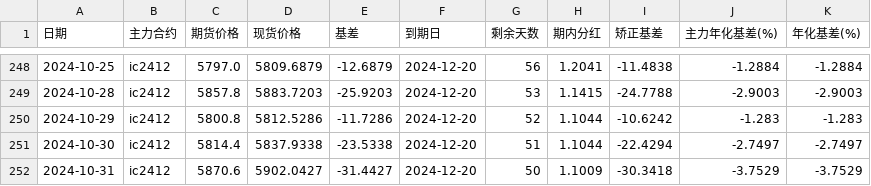
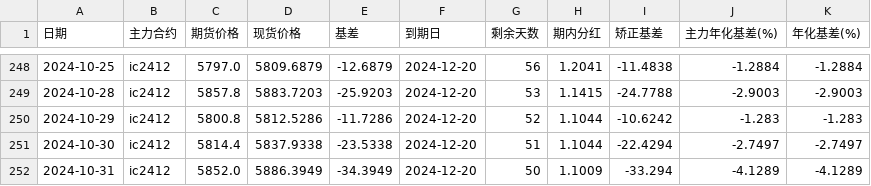
Before and after one commit to Euclid-Jie/quant_display, a CSV file: data/IC_data.csv, drawn as a sheet; only a part is shown, gaps mark what is left out.

```diff
--- a/data/IC_data.csv
+++ b/data/IC_data.csv
@@ -251,2 +251,2 @@
 2024-10-30,ic2412,5814.4,5837.9338,-23.5338,2024-12-20,51,1.1044,-22.4294,-2.7497,-2.7497
-2024-10-31,ic2412,5870.6,5902.0427,-31.4427,2024-12-20,50,1.1009,-30.3418,-3.7529,-3.7529
+2024-10-31,ic2412,5852.0,5886.3949,-34.3949,2024-12-20,50,1.1009,-33.294,-4.1289,-4.1289
```
Also changed, not shown: data/IM_data.csv, 1 other file.
